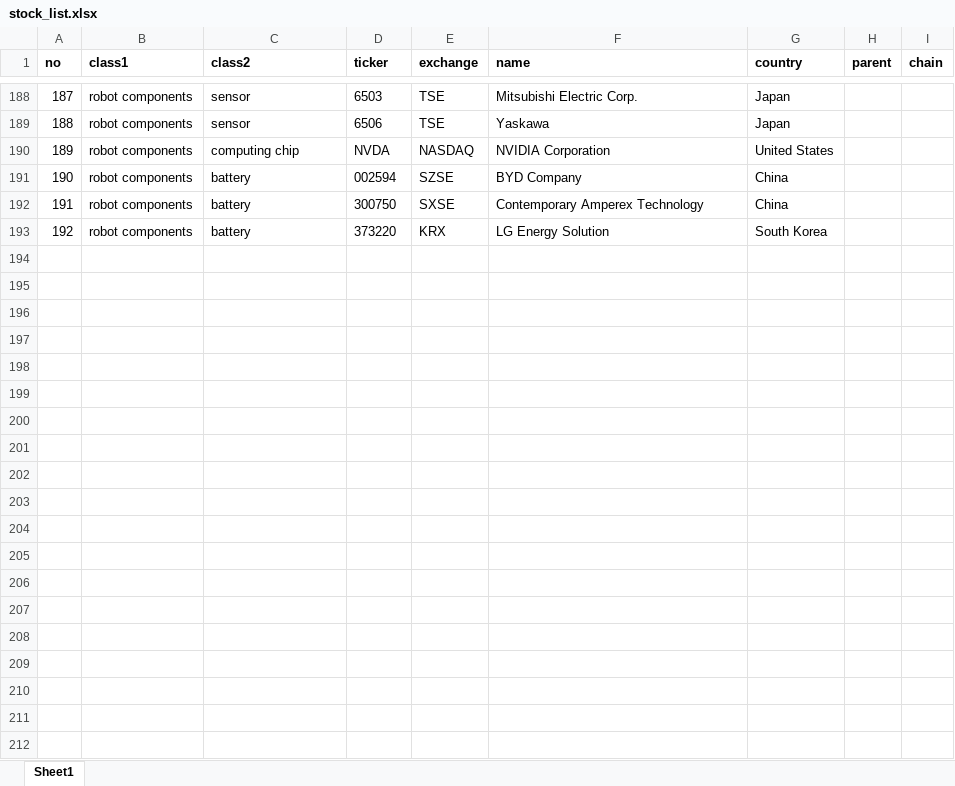
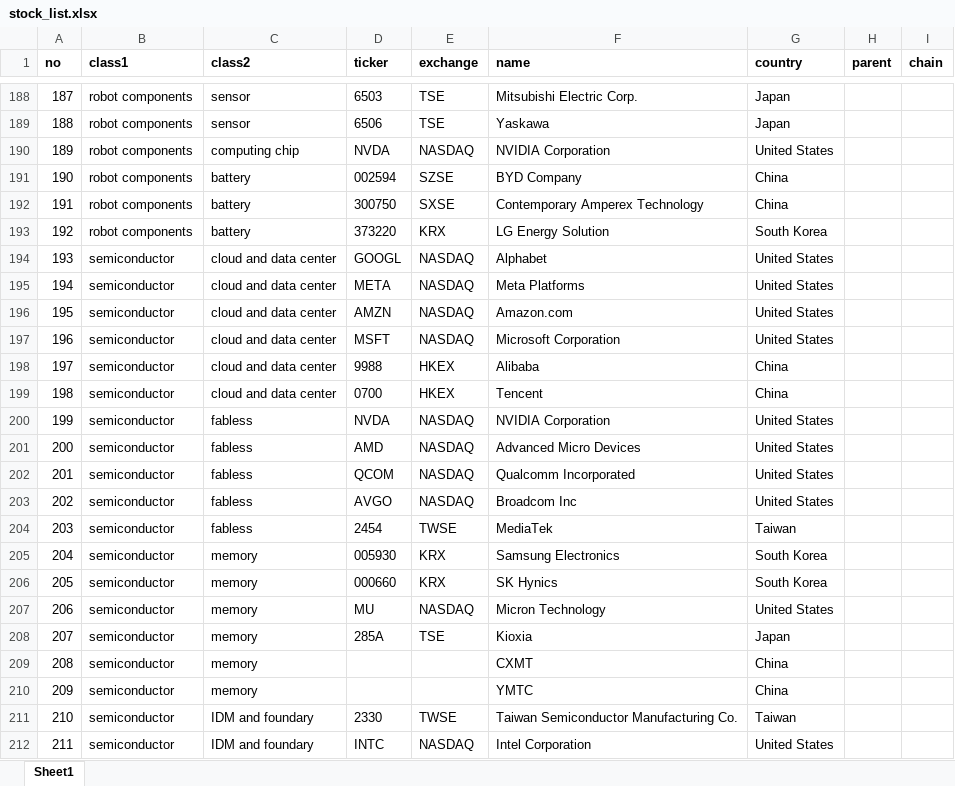
Before and after one commit to Tommylee1013/ValueChainMap, an Excel workbook: data/stock_list.xlsx, sheet Sheet1, drawn as a sheet; only a part is shown, gaps mark what is left out; values as stored, in another font and other column widths than the file's, no borders; the diff covers the shown part only; the diff names each change by its address in the sheet, - before the commit and + after, or states it on an @@ line.

Commit message:
data update

```diff
--- a/data/stock_list.xlsx (sheet Sheet1)
+++ b/data/stock_list.xlsx (sheet Sheet1)
+row 194: 193 | semiconductor | cloud and data center | GOOGL | NASDAQ | Alphabet | United States
+row 195: 194 | semiconductor | cloud and data center | META | NASDAQ | Meta Platforms | United States
+row 196: 195 | semiconductor | cloud and data center | AMZN | NASDAQ | Amazon.com | United States
+row 197: 196 | semiconductor | cloud and data center | MSFT | NASDAQ | Microsoft Corporation | United States
+row 198: 197 | semiconductor | cloud and data center | 9988 | HKEX | Alibaba | China
+row 199: 198 | semiconductor | cloud and data center | 0700 | HKEX | Tencent | China
+row 200: 199 | semiconductor | fabless | NVDA | NASDAQ | NVIDIA Corporation | United States
+row 201: 200 | semiconductor | fabless | AMD | NASDAQ | Advanced Micro Devices | United States
+row 202: 201 | semiconductor | fabless | QCOM | NASDAQ | Qualcomm Incorporated | United States
+row 203: 202 | semiconductor | fabless | AVGO | NASDAQ | Broadcom Inc | United States
+row 204: 203 | semiconductor | fabless | 2454 | TWSE | MediaTek | Taiwan
+row 205: 204 | semiconductor | memory | 005930 | KRX | Samsung Electronics | South Korea
+row 206: 205 | semiconductor | memory | 000660 | KRX | SK Hynics | South Korea
+row 207: 206 | semiconductor | memory | MU | NASDAQ | Micron Technology | United States
+row 208: 207 | semiconductor | memory | 285A | TSE | Kioxia | Japan
+row 209: 208 | semiconductor | memory |  |  | CXMT | China
+row 210: 209 | semiconductor | memory |  |  | YMTC | China
+row 211: 210 | semiconductor | IDM and foundary | 2330 | TWSE | Taiwan Semiconductor Manufacturing Co. | Taiwan
+row 212: 211 | semiconductor | IDM and foundary | INTC | NASDAQ | Intel Corporation | United States
```
Also changed, not shown: 20 added rows elsewhere in this sheet.
